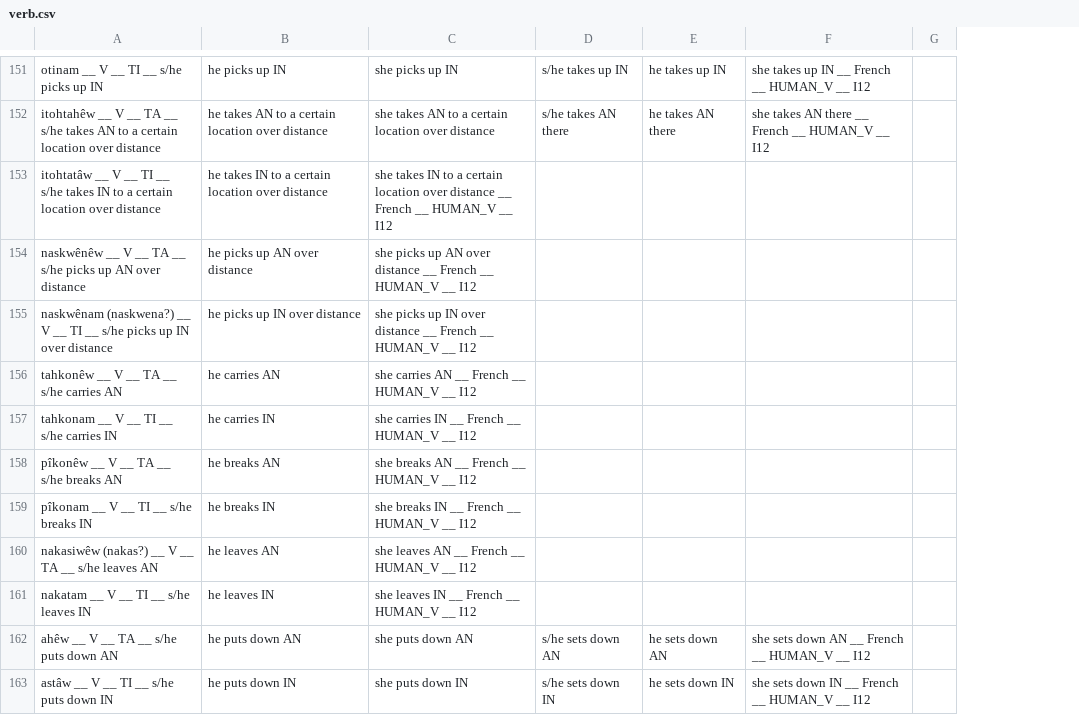
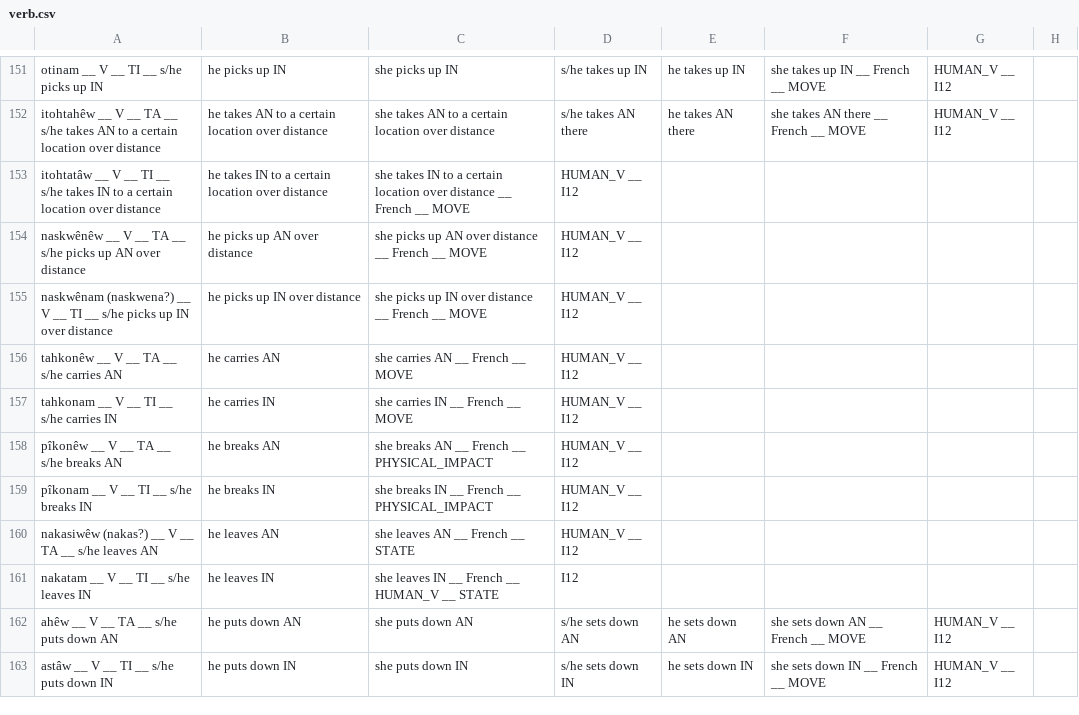
Before and after one commit to giellatekno/oahpa, a CSV file: crk/inc/verb.csv, drawn as a sheet; only a part is shown, gaps mark what is left out; removed rows and columns are numbered as before the commit, all else as after; the diff covers the shown part only; the diff names each change by its address in the sheet, - before the commit and + after, or states it on an @@ line.

```diff
--- a/crk/inc/verb.csv
+++ b/crk/inc/verb.csv
-column C, rows 151-163: she picks up IN | she takes AN to a certain location over distance | she takes IN to a certain location over distance __ French __ HUMAN_V __ I12 | she picks up AN over distance __ French __ HUMAN_V __ I12 | she picks up IN over distance __ French __ HUMAN_V __ I12 | she carries AN __ French __ HUMAN_V __ I12 | she carries IN __ French __ HUMAN_V __ I12 | she breaks AN __ French __ HUMAN_V __ I12 | she breaks IN __ French __ HUMAN_V __ I12 | she leaves AN __ French __ HUMAN_V __ I12 | she leaves IN __ French __ HUMAN_V __ I12 | she puts down AN | she puts down IN
+column C, rows 151-163: she picks up IN | she takes AN to a certain location over distance | she takes IN to a certain location over distance __ French __ MOVE | she picks up AN over distance __ French __ MOVE | she picks up IN over distance __ French __ MOVE | she carries AN __ French __ MOVE | she carries IN __ French __ MOVE | she breaks AN __ French __ PHYSICAL_IMPACT | she breaks IN __ French __ PHYSICAL_IMPACT | she leaves AN __ French __ STATE | she leaves IN __ French __ HUMAN_V __ STATE | she puts down AN | she puts down IN
-column F, rows 151-163: she takes up IN __ French __ HUMAN_V __ I12 | she takes AN there __ French __ HUMAN_V __ I12 |  |  |  |  |  |  |  |  |  | she sets down AN __ French __ HUMAN_V __ I12 | she sets down IN __ French __ HUMAN_V __ I12
-column G, empty
+column F, rows 151-163: she takes up IN __ French __ MOVE | she takes AN there __ French __ MOVE |  |  |  |  |  |  |  |  |  | she sets down AN __ French __ MOVE | she sets down IN __ French __ MOVE
+column G, rows 151-163: HUMAN_V __ I12 | HUMAN_V __ I12 |  |  |  |  |  |  |  |  |  | HUMAN_V __ I12 | HUMAN_V __ I12
+column H, empty
-D153:D160: (empty)
+D153:D160: HUMAN_V __ I12
-D161: (empty)
+D161: I12
```
Also changed, not shown: 7 added rows, 7 removed rows and 127 edited cells elsewhere in this file.
